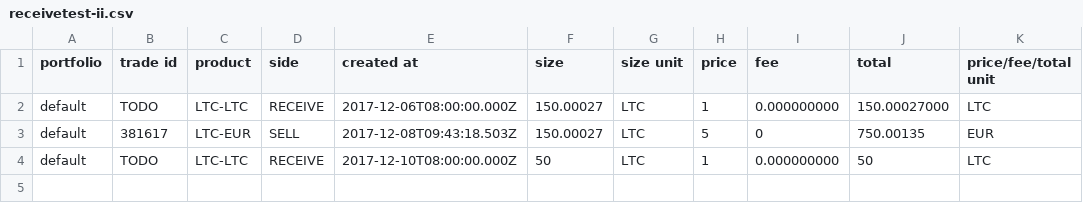
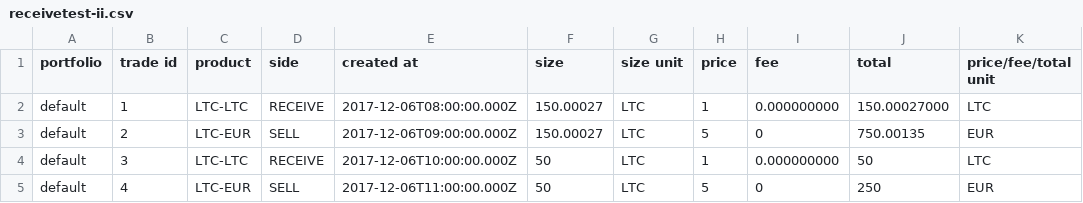
Before and after one commit to mariotoffia/gocryptoadmin, a CSV file: processors/testfiles/receivetest-ii.csv, drawn as a sheet.

```diff
--- a/processors/testfiles/receivetest-ii.csv
+++ b/processors/testfiles/receivetest-ii.csv
@@ -1,4 +1,5 @@
 portfolio,trade id,product,side,created at,size,size unit,price,fee,total,price/fee/total unit
-default,TODO,LTC-LTC,RECEIVE,2017-12-06T08:00:00.000Z,150.00027,LTC,1,0.000000000,150.00027000,LTC
-default,381617,LTC-EUR,SELL,2017-12-08T09:43:18.503Z,150.00027,LTC,5,0,750.00135,EUR
-default,TODO,LTC-LTC,RECEIVE,2017-12-10T08:00:00.000Z,50,LTC,1,0.000000000,50,LTC
+default,1,LTC-LTC,RECEIVE,2017-12-06T08:00:00.000Z,150.00027,LTC,1,0.000000000,150.00027000,LTC
+default,2,LTC-EUR,SELL,2017-12-06T09:00:00.000Z,150.00027,LTC,5,0,750.00135,EUR
+default,3,LTC-LTC,RECEIVE,2017-12-06T10:00:00.000Z,50,LTC,1,0.000000000,50,LTC
+default,4,LTC-EUR,SELL,2017-12-06T11:00:00.000Z,50,LTC,5,0,250,EUR
```
Also changed, not shown: 4 other files.
